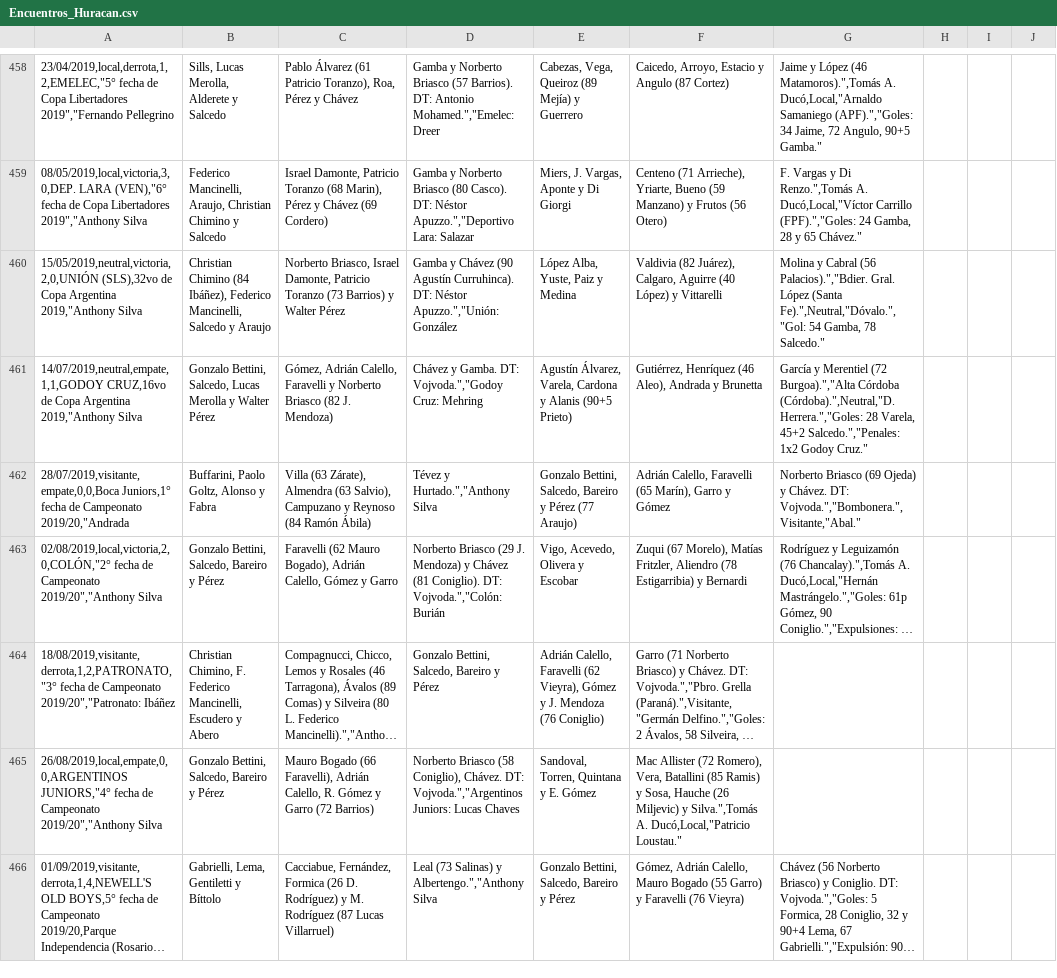
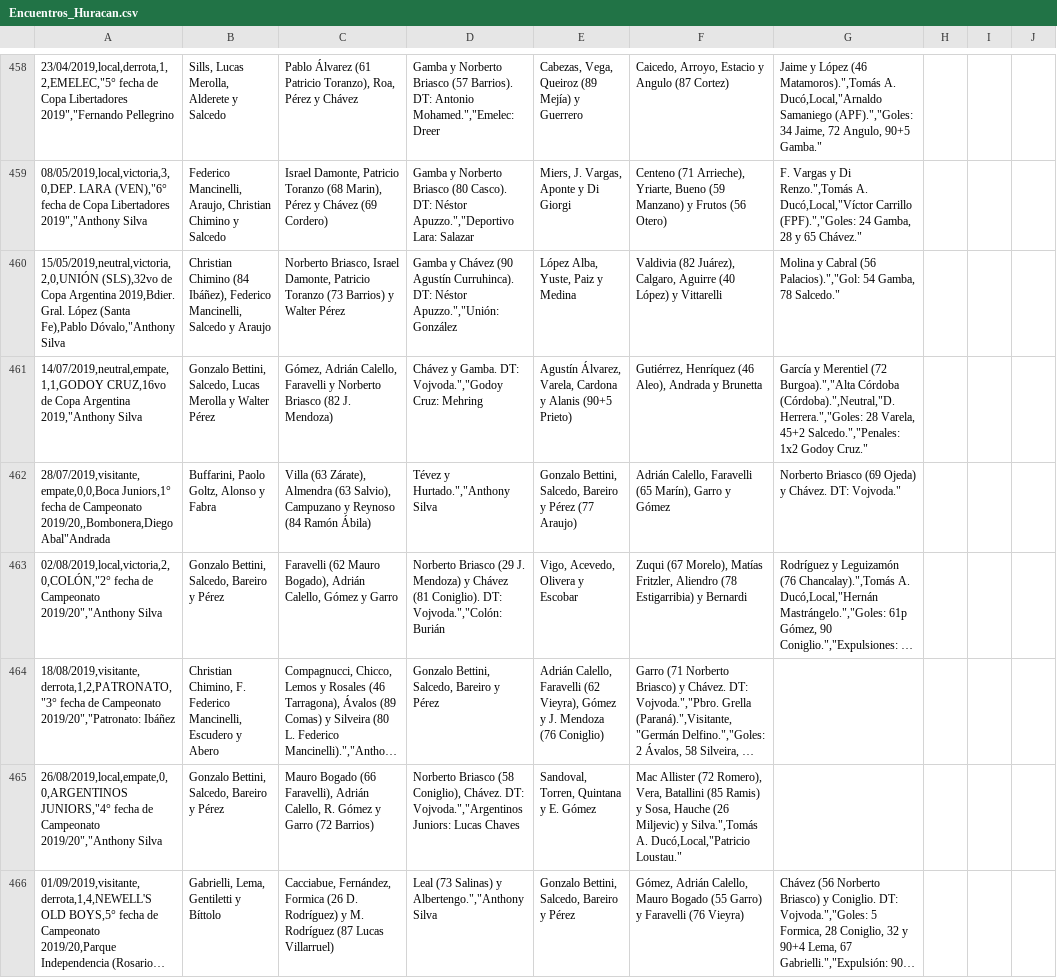
Before and after one commit to globopedia/Artids, a CSV file: Encuentros_Huracan.csv, drawn as a sheet; only a part is shown, gaps mark what is left out; long unchanged cells end in …; the diff covers the shown part only; the diff names each change by its address in the sheet, - before the commit and + after, or states it on an @@ line.

Commit message:
Update Encuentros_Huracan.csv

```diff
--- a/Encuentros_Huracan.csv
+++ b/Encuentros_Huracan.csv
-A460: …Copa Argentina 2019,"Anthony Silva
+A460: …Copa Argentina 2019,Bdier. Gral. López (Santa Fe),Pablo Dóvalo,"Anthony Silva
-G460: …Cabral (56 Palacios).","Bdier. Gral. López (Santa Fe).",Neutral,"Dóvalo.","Gol: 54 Gamba,…
+G460: …Cabral (56 Palacios).","Gol: 54 Gamba,…
-A462: …de Campeonato 2019/20,"Andrada
+A462: …de Campeonato 2019/20,,Bombonera,Diego Abal"Andrada
-G462: …Chávez. DT: Vojvoda.","Bombonera.",Visitante,"Abal."
+G462: …Chávez. DT: Vojvoda."
```
Also changed, not shown: 125 edited cells elsewhere in this file.
